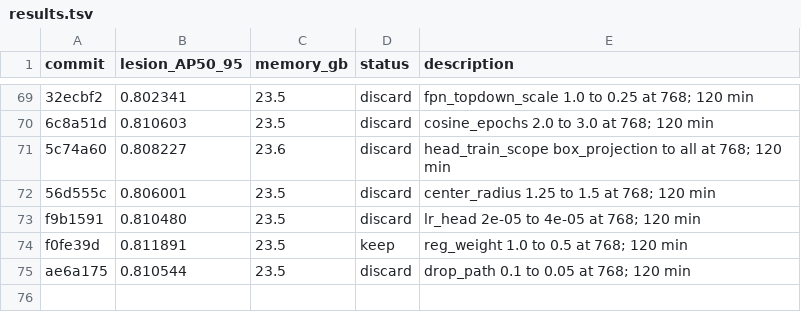
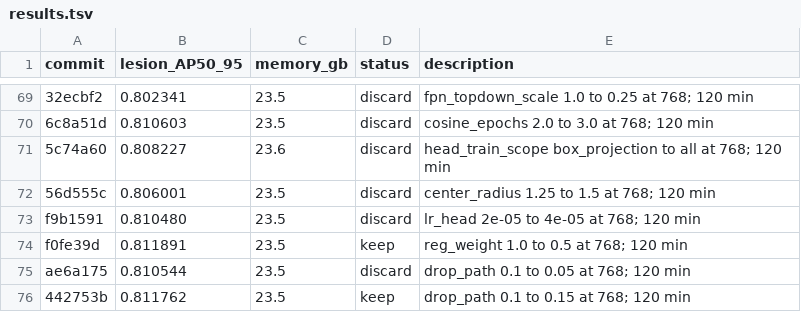
Before and after one commit to SCU-MILAB/AIBUS-CODE, a TSV file: distill/det_vjepa/results.tsv, drawn as a sheet; only a part is shown, gaps mark what is left out; the diff names each change by its address in the sheet, - before the commit and + after, or states it on an @@ line.

Commit message:
research(results): autoresearch_oct3_h74_drop_path_0p15

```diff
--- a/distill/det_vjepa/results.tsv
+++ b/distill/det_vjepa/results.tsv
+row 76: 442753b | 0.811762 | 23.5 | keep | drop_path 0.1 to 0.15 at 768; 120 min
```
Also changed, not shown: 1 other file.
